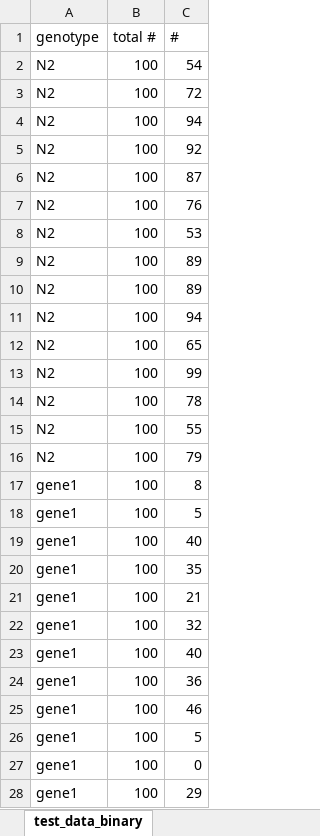
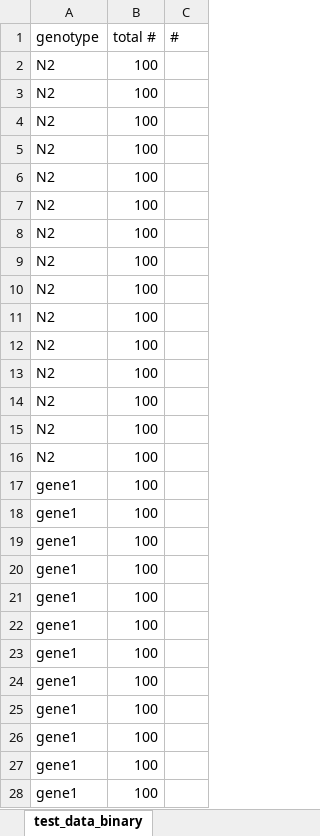
Before and after one commit to WormLabCaltech/expression-plotter, an Excel workbook: test_data/test_data_binary.xlsx, sheet test_data_binary, drawn as a sheet; only a part is shown; values as stored, in another font and other column widths than the file's, no borders; the diff covers the shown part only; the diff names each change by its address in the sheet, - before the commit and + after, or states it on an @@ line.

Commit message:
test data

```diff
--- a/test_data/test_data_binary.xlsx (sheet test_data_binary)
+++ b/test_data/test_data_binary.xlsx (sheet test_data_binary)
-C2 (#): 54
+C2 (#): (empty)
-C3 (#): 72
+C3 (#): (empty)
-C4 (#): 94
+C4 (#): (empty)
-C5 (#): 92
+C5 (#): (empty)
-C6 (#): 87
+C6 (#): (empty)
-C7 (#): 76
+C7 (#): (empty)
-C8 (#): 53
+C8 (#): (empty)
-C9:C10 (#): 89
+C9:C10 (#): (empty)
-C11 (#): 94
+C11 (#): (empty)
-C12 (#): 65
+C12 (#): (empty)
-C13 (#): 99
+C13 (#): (empty)
-C14 (#): 78
+C14 (#): (empty)
-C15 (#): 55
+C15 (#): (empty)
-C16 (#): 79
+C16 (#): (empty)
-C17 (#): 8
+C17 (#): (empty)
-C18 (#): 5
+C18 (#): (empty)
-C19 (#): 40
+C19 (#): (empty)
-C20 (#): 35
+C20 (#): (empty)
-C21 (#): 21
+C21 (#): (empty)
-C22 (#): 32
+C22 (#): (empty)
-C23 (#): 40
+C23 (#): (empty)
-C24 (#): 36
+C24 (#): (empty)
-C25 (#): 46
+C25 (#): (empty)
-C26 (#): 5
+C26 (#): (empty)
-C27 (#): 0
+C27 (#): (empty)
-C28 (#): 29
+C28 (#): (empty)
```
Also changed, not shown: other rows of this sheet, 3 other files.
